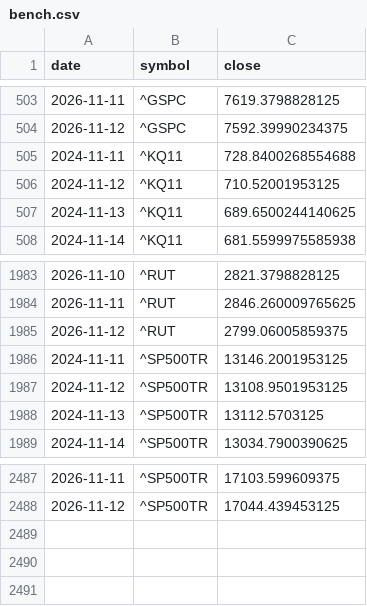
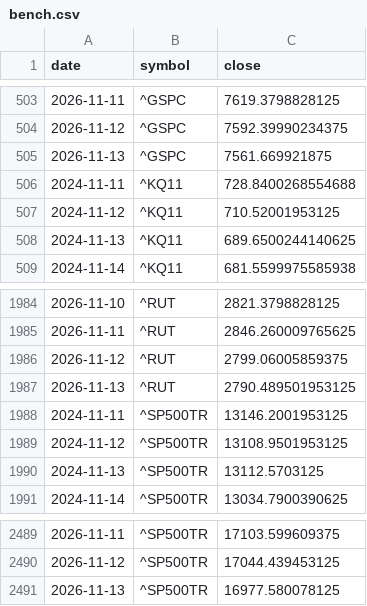
Before and after one commit to elvin2698-source/stock-analyzer, a CSV file: paper/bench.csv, drawn as a sheet; only a part is shown, gaps mark what is left out; the diff names each change by its address in the sheet, - before the commit and + after, or states it on an @@ line.

```diff
--- a/paper/bench.csv
+++ b/paper/bench.csv
+row 505: 2026-11-13 | ^GSPC | 7561.669921875
+row 1987: 2026-11-13 | ^RUT | 2790.489501953125
+row 2491: 2026-11-13 | ^SP500TR | 16977.580078125
```
Also changed, not shown: paper/ew.csv, paper/history.csv, 14 other files.
